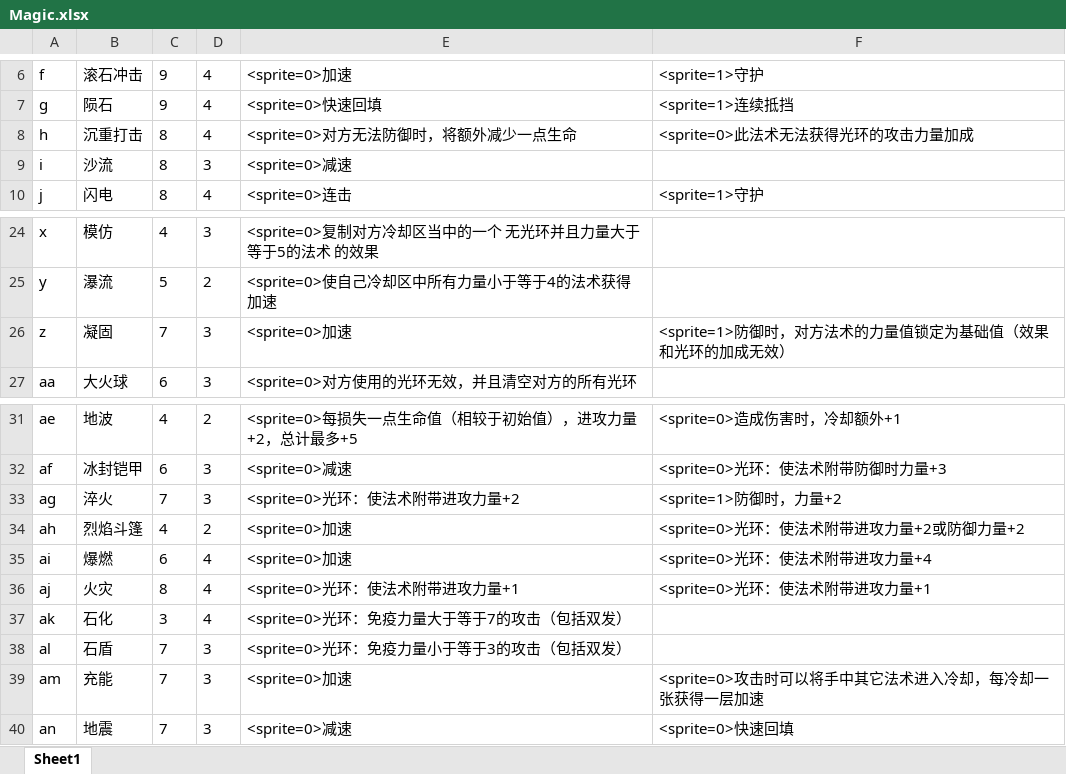
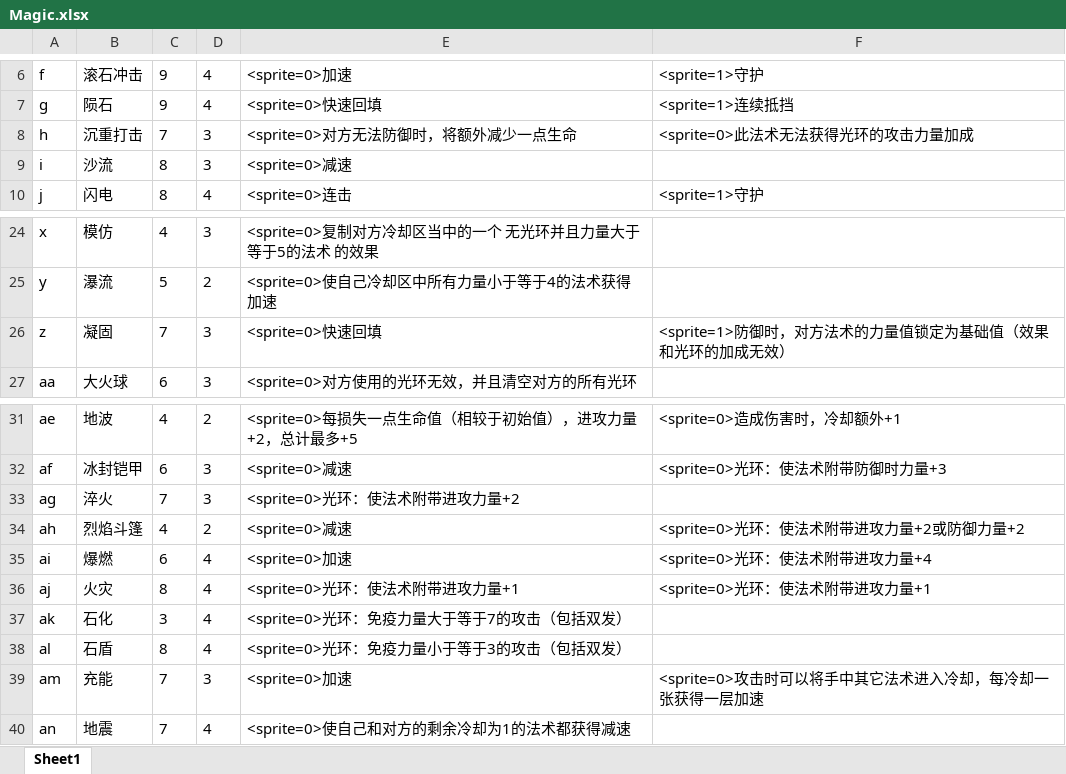
Before and after one commit to BruiseBuill/Card, an Excel workbook: Assets/Resource/MagicFight2/Magic.xlsx, sheet Sheet1, drawn as a sheet; only a part is shown, gaps mark what is left out; values as stored, in another font and other column widths than the file's, no borders; the diff names each change by its address in the sheet, - before the commit and + after, or states it on an @@ line.

```diff
--- a/Assets/Resource/MagicFight2/Magic.xlsx (sheet Sheet1)
+++ b/Assets/Resource/MagicFight2/Magic.xlsx (sheet Sheet1)
-C8: 8
+C8: 7
-D8: 4
+D8: 3
-E26: <sprite=0>加速
+E26: <sprite=0>快速回填
-F33: <sprite=1>防御时，力量+2
+F33: (empty)
-E34: <sprite=0>加速
+E34: <sprite=0>减速
-C38: 7
+C38: 8
-D38: 3
+D38: 4
-D40: 3
+D40: 4
-E40: <sprite=0>减速
+E40: <sprite=0>使自己和对方的剩余冷却为1的法术都获得减速
-F40: <sprite=0>快速回填
+F40: (empty)
```
Also changed, not shown: 33 other files.
